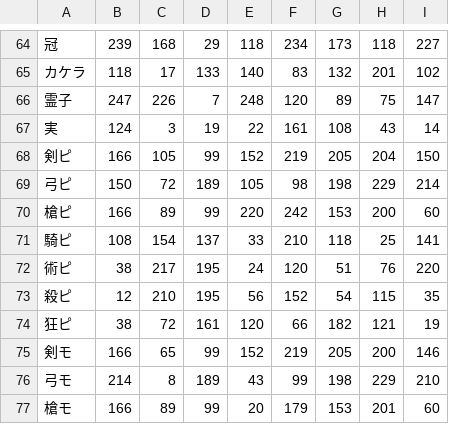
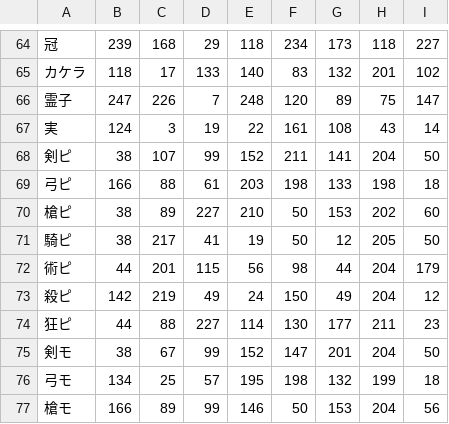
Before and after one commit to fgosc/fgosccalc, a CSV file: hash_item.csv, drawn as a sheet; only a part is shown, gaps mark what is left out; removed rows and columns are numbered as before the commit, all else as after; the diff covers the shown part only; the diff names each change by its address in the sheet, - before the commit and + after, or states it on an @@ line.

```diff
--- a/hash_item.csv
+++ b/hash_item.csv
-B68: 166
+B68: 38
-C68: 105
+C68: 107
-F68: 219
+F68: 211
-G68: 205
+G68: 141
-I68: 150
+I68: 50
-row 69: 弓ピ | 150 | 72 | 189 | 105 | 98 | 198 | 229 | 214
+row 69: 弓ピ | 166 | 88 | 61 | 203 | 198 | 133 | 198 | 18
-B70: 166
+B70: 38
-D70: 99
+D70: 227
-E70: 220
+E70: 210
-F70: 242
+F70: 50
-H70: 200
+H70: 202
-row 71: 騎ピ | 108 | 154 | 137 | 33 | 210 | 118 | 25 | 141
-row 72: 術ピ | 38 | 217 | 195 | 24 | 120 | 51 | 76 | 220
-row 73: 殺ピ | 12 | 210 | 195 | 56 | 152 | 54 | 115 | 35
-row 74: 狂ピ | 38 | 72 | 161 | 120 | 66 | 182 | 121 | 19
+row 71: 騎ピ | 38 | 217 | 41 | 19 | 50 | 12 | 205 | 50
+row 72: 術ピ | 44 | 201 | 115 | 56 | 98 | 44 | 204 | 179
+row 73: 殺ピ | 142 | 219 | 49 | 24 | 150 | 49 | 204 | 12
+row 74: 狂ピ | 44 | 88 | 227 | 114 | 130 | 177 | 211 | 23
-B75: 166
+B75: 38
-C75: 65
+C75: 67
-F75: 219
+F75: 147
-G75: 205
+G75: 201
-H75: 200
+H75: 204
-I75: 146
+I75: 50
-row 76: 弓モ | 214 | 8 | 189 | 43 | 99 | 198 | 229 | 210
+row 76: 弓モ | 134 | 25 | 57 | 195 | 198 | 132 | 199 | 18
-E77: 20
+E77: 146
-F77: 179
+F77: 50
-H77: 201
+H77: 204
-I77: 60
+I77: 56
```
Also changed, not shown: 3 added rows, 3 removed rows and 6 edited cells elsewhere in this file, 2 other files.
